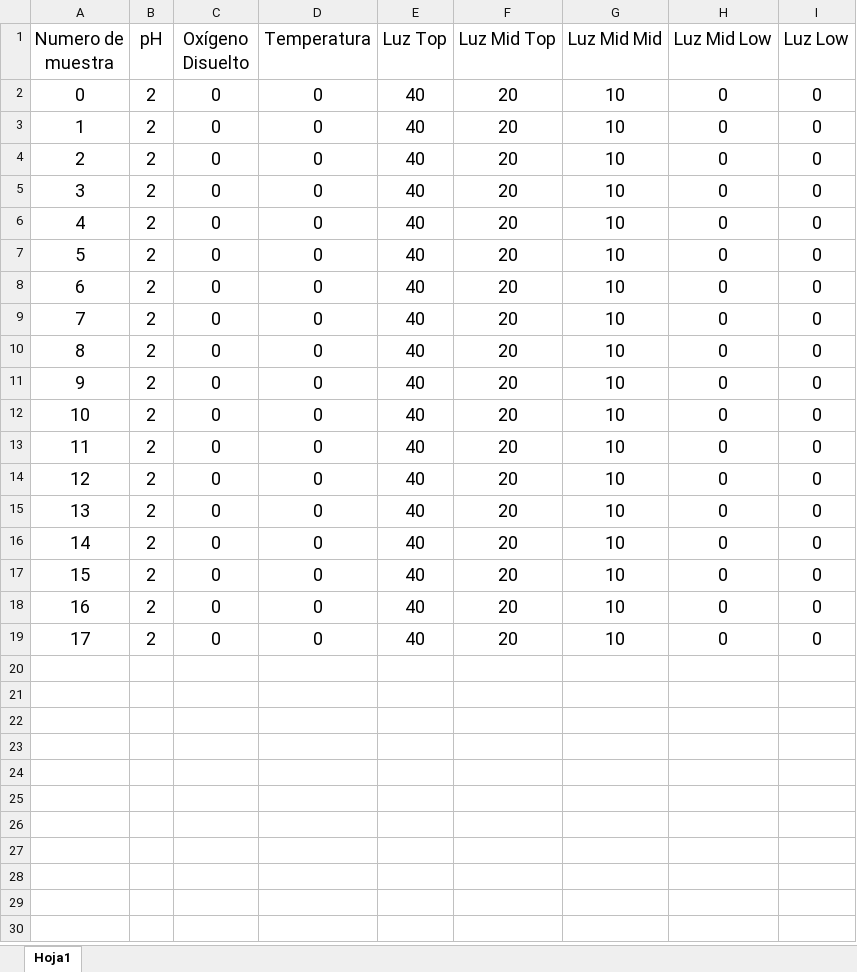
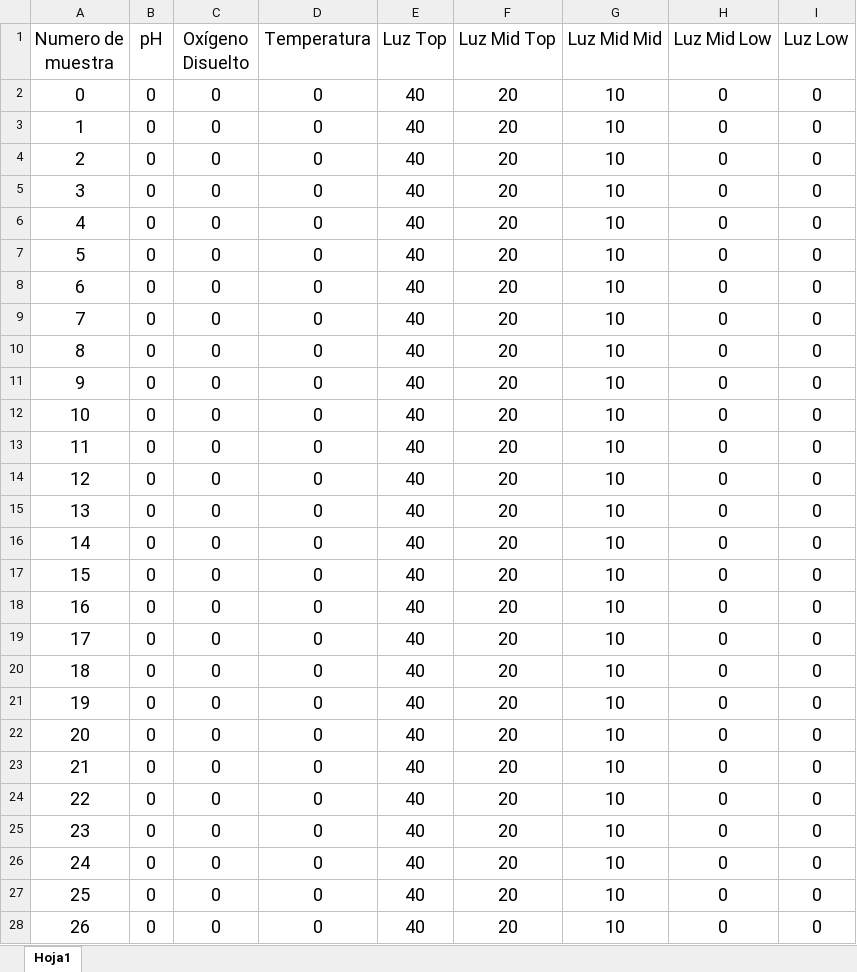
Before and after one commit to MatiPardoE/Simconex, an Excel workbook: Software/plantilla_excel/Plantilla_Excel.xlsx, sheet Hoja1, drawn as a sheet; only a part is shown; values as stored, in another font and other column widths than the file's, no borders; table styles not drawn; the diff covers the shown part only; the diff names each change by its address in the sheet, - before the commit and + after, or states it on an @@ line.

```diff
--- a/Software/plantilla_excel/Plantilla_Excel.xlsx (sheet Hoja1)
+++ b/Software/plantilla_excel/Plantilla_Excel.xlsx (sheet Hoja1)
-B2:B19 (pH): 2
+B2:B19 (pH): 0
+row 20: 18 | 0 | 0 | 0 | 40 | 20 | 10 | 0 | 0
+row 21: 19 | 0 | 0 | 0 | 40 | 20 | 10 | 0 | 0
+row 22: 20 | 0 | 0 | 0 | 40 | 20 | 10 | 0 | 0
+row 23: 21 | 0 | 0 | 0 | 40 | 20 | 10 | 0 | 0
+row 24: 22 | 0 | 0 | 0 | 40 | 20 | 10 | 0 | 0
+row 25: 23 | 0 | 0 | 0 | 40 | 20 | 10 | 0 | 0
+row 26: 24 | 0 | 0 | 0 | 40 | 20 | 10 | 0 | 0
+row 27: 25 | 0 | 0 | 0 | 40 | 20 | 10 | 0 | 0
+row 28: 26 | 0 | 0 | 0 | 40 | 20 | 10 | 0 | 0
```
Also changed, not shown: 39 added rows elsewhere in this sheet, 4 other files.
